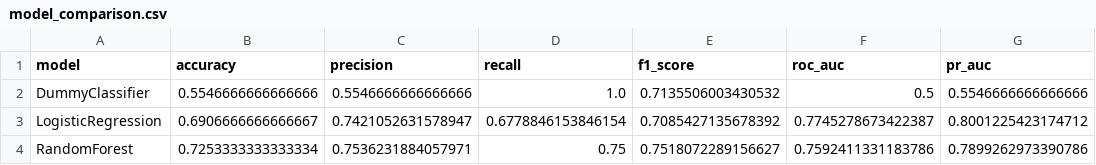
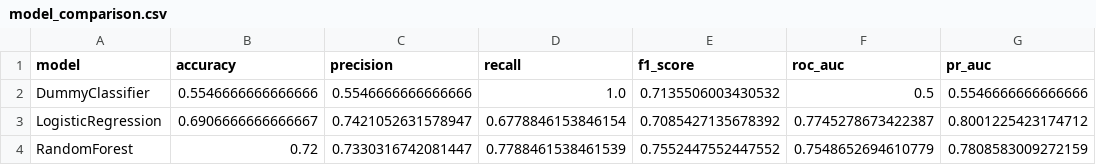
Before and after one commit to Mohanaprasath0808/ChurnGuard, a CSV file: reports/models/model_comparison.csv, drawn as a sheet.

Commit message:
Complete ChurnGuard MLOps pipeline: trained MLP model reports, FastAPI backend, and 3D glassmorphism dashboard UI

```diff
--- a/reports/models/model_comparison.csv
+++ b/reports/models/model_comparison.csv
@@ -3,2 +3,2 @@ DummyClassifier,0.5546666666666666,0.5546666666666666,1.0,0.7135506003430532,0.5
 LogisticRegression,0.6906666666666667,0.7421052631578947,0.6778846153846154,0.7085427135678392,0.7745278673422387,0.8001225423174712
-RandomForest,0.7253333333333334,0.7536231884057971,0.75,0.7518072289156627,0.7592411331183786,0.7899262973390786
+RandomForest,0.72,0.7330316742081447,0.7788461538461539,0.7552447552447552,0.7548652694610779,0.7808583009272159
```
Also changed, not shown: 8 other files.
